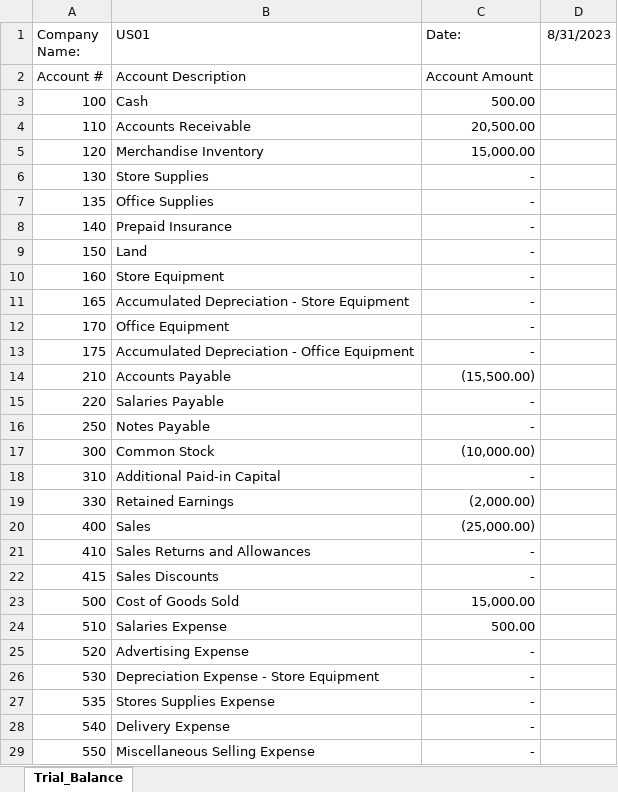
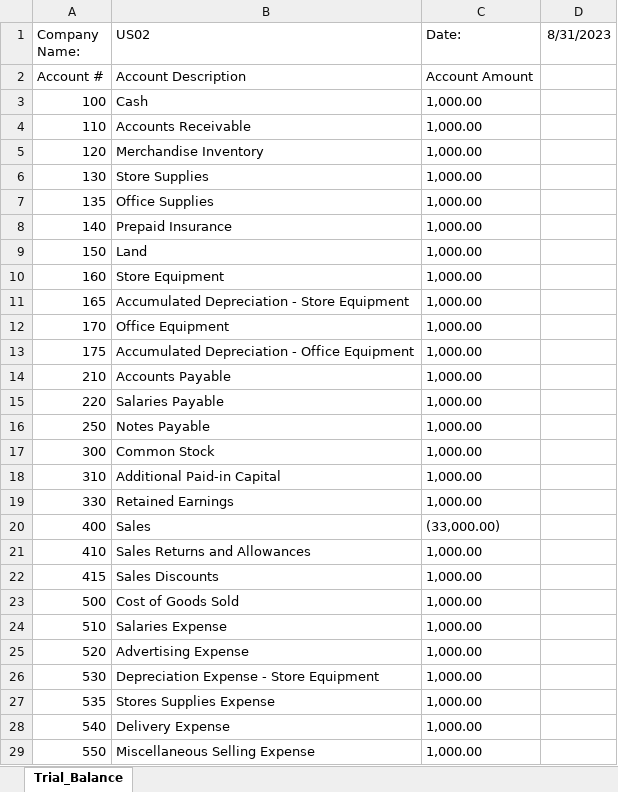
Before and after one commit to michaelmuther/Consolidation_Tool_Java, an Excel workbook: src/input_trial_balances/TESTUS02.xlsx, sheet Trial_Balance, drawn as a sheet; only a part is shown; values as stored, in another font and other column widths than the file's, no borders; the diff covers the shown part only; the diff names each change by its address in the sheet, - before the commit and + after, or states it on an @@ line.

```diff
--- a/src/input_trial_balances/TESTUS02.xlsx (sheet Trial_Balance)
+++ b/src/input_trial_balances/TESTUS02.xlsx (sheet Trial_Balance)
-B1: US01
+B1: US02
-C3 (Date:): 500.00
+C3 (Date:): 1,000.00
-C4 (Date:): 20,500.00
+C4 (Date:): 1,000.00
-C5 (Date:): 15,000.00
+C5 (Date:): 1,000.00
-C6:C13 (Date:): -
+C6:C13 (Date:): 1,000.00
-C14 (Date:): (15,500.00)
+C14 (Date:): 1,000.00
-C15:C16 (Date:): -
+C15:C16 (Date:): 1,000.00
-C17 (Date:): (10,000.00)
+C17 (Date:): 1,000.00
-C18 (Date:): -
+C18 (Date:): 1,000.00
-C19 (Date:): (2,000.00)
+C19 (Date:): 1,000.00
-C20 (Date:): (25,000.00)
+C20 (Date:): (33,000.00)
-C21:C22 (Date:): -
+C21:C22 (Date:): 1,000.00
-C23 (Date:): 15,000.00
+C23 (Date:): 1,000.00
-C24 (Date:): 500.00
+C24 (Date:): 1,000.00
-C25:C29 (Date:): -
+C25:C29 (Date:): 1,000.00
```
Also changed, not shown: 6 edited cells and cell formats elsewhere in this sheet, src/input_trial_balances/TESTUS01.xlsx, 17 other files.
